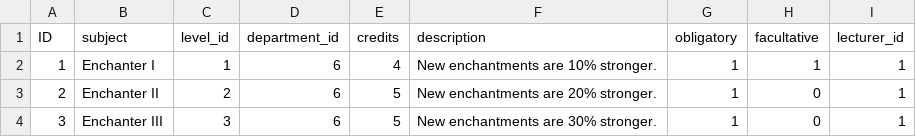
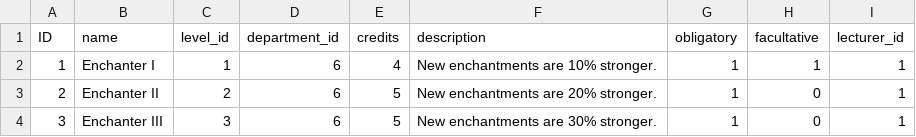
Before and after one commit to vanessamunson/Munson_WebProg1, a CSV file: data/Subjects.csv, drawn as a sheet; only a part is shown.

Commit message:
Change 'subject' column to 'name

```diff
--- a/data/Subjects.csv
+++ b/data/Subjects.csv
@@ -1,2 +1,2 @@
-ID,subject,level_id,department_id,credits,description,obligatory,facultative,lecturer_id
+ID,name,level_id,department_id,credits,description,obligatory,facultative,lecturer_id
 1,Enchanter I,1,6,4,New enchantments are 10% stronger.,1,1,1
```
